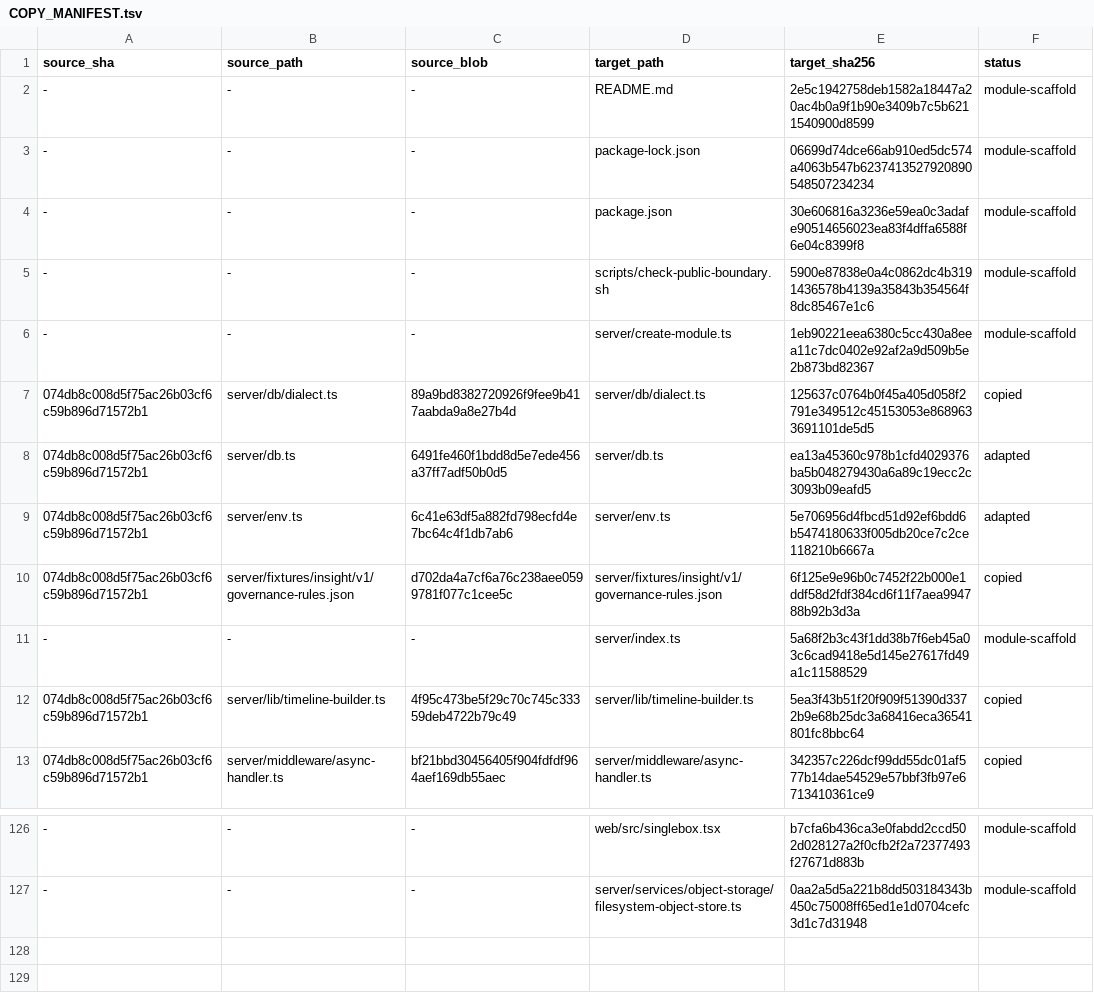
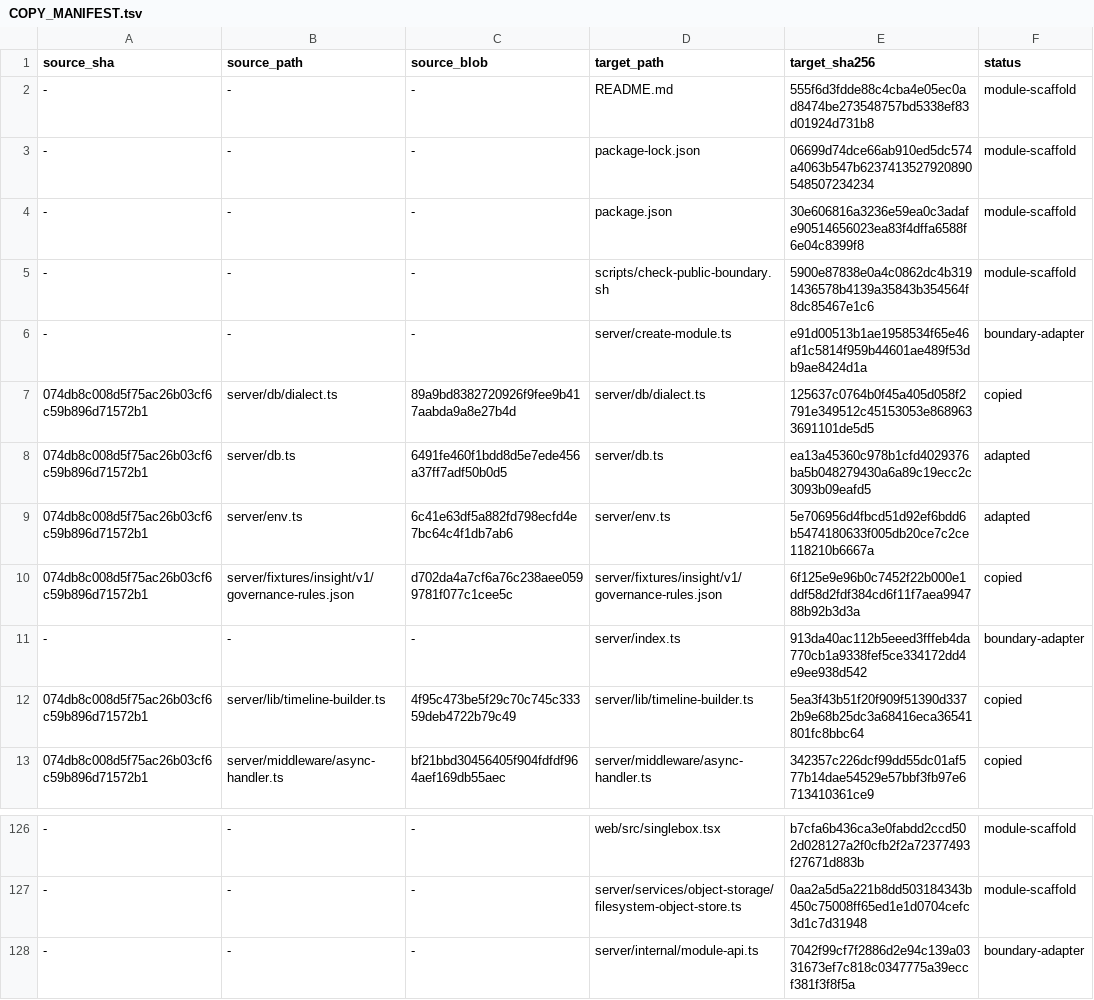
Before and after one commit to inclusionAI/Avernet, a TSV file: src/evolverun/clawevolve/COPY_MANIFEST.tsv, drawn as a sheet; only a part is shown, gaps mark what is left out.

Commit message:
refactor(clawevolve): inject existing insight runtime

```diff
--- a/src/evolverun/clawevolve/COPY_MANIFEST.tsv
+++ b/src/evolverun/clawevolve/COPY_MANIFEST.tsv
@@ -1,3 +1,3 @@
 source_sha	source_path	source_blob	target_path	target_sha256	status
--	-	-	README.md	2e5c1942758deb1582a18447a20ac4b0a9f1b90e3409b7c5b6211540900d8599	module-scaffold
+-	-	-	README.md	555f6d3fdde88c4cba4e05ec0ad8474be273548757bd5338ef83d01924d731b8	module-scaffold
 -	-	-	package-lock.json	06699d74dce66ab910ed5dc574a4063b547b6237413527920890548507234234	module-scaffold
@@ -5,3 +5,3 @@ source_sha	source_path	source_blob	target_path	target_sha256	status
 -	-	-	scripts/check-public-boundary.sh	5900e87838e0a4c0862dc4b3191436578b4139a35843b354564f8dc85467e1c6	module-scaffold
--	-	-	server/create-module.ts	1eb90221eea6380c5cc430a8eea11c7dc0402e92af2a9d509b5e2b873bd82367	module-scaffold
+-	-	-	server/create-module.ts	e91d00513b1ae1958534f65e46af1c5814f959b44601ae489f53db9ae8424d1a	boundary-adapter
 074db8c008d5f75ac26b03cf6c59b896d71572b1	server/db/dialect.ts	89a9bd8382720926f9fee9b417aabda9a8e27b4d	server/db/dialect.ts	125637c0764b0f45a405d058f2791e349512c45153053e8689633691101de5d5	copied
@@ -10,3 +10,3 @@ source_sha	source_path	source_blob	target_path	target_sha256	status
 074db8c008d5f75ac26b03cf6c59b896d71572b1	server/fixtures/insight/v1/governance-rules.json	d702da4a7cf6a76c238aee0599781f077c1cee5c	server/fixtures/insight/v1/governance-rules.json	6f125e9e96b0c7452f22b000e1ddf58d2fdf384cd6f11f7aea994788b92b3d3a	copied
--	-	-	server/index.ts	5a68f2b3c43f1dd38b7f6eb45a03c6cad9418e5d145e27617fd49a1c11588529	module-scaffold
+-	-	-	server/index.ts	913da40ac112b5eeed3fffeb4da770cb1a9338fef5ce334172dd4e9ee938d542	boundary-adapter
 074db8c008d5f75ac26b03cf6c59b896d71572b1	server/lib/timeline-builder.ts	4f95c473be5f29c70c745c33359deb4722b79c49	server/lib/timeline-builder.ts	5ea3f43b51f20f909f51390d3372b9e68b25dc3a68416eca36541801fc8bbc64	copied
@@ -127 +127,2 @@ source_sha	source_path	source_blob	target_path	target_sha256	status
 -	-	-	server/services/object-storage/filesystem-object-store.ts	0aa2a5d5a221b8dd503184343b450c75008ff65ed1e1d0704cefc3d1c7d31948	module-scaffold
+-	-	-	server/internal/module-api.ts	7042f99cf7f2886d2e94c139a0331673ef7c818c0347775a39eccf381f3f8f5a	boundary-adapter
```
Also changed, not shown: 4 other files.
